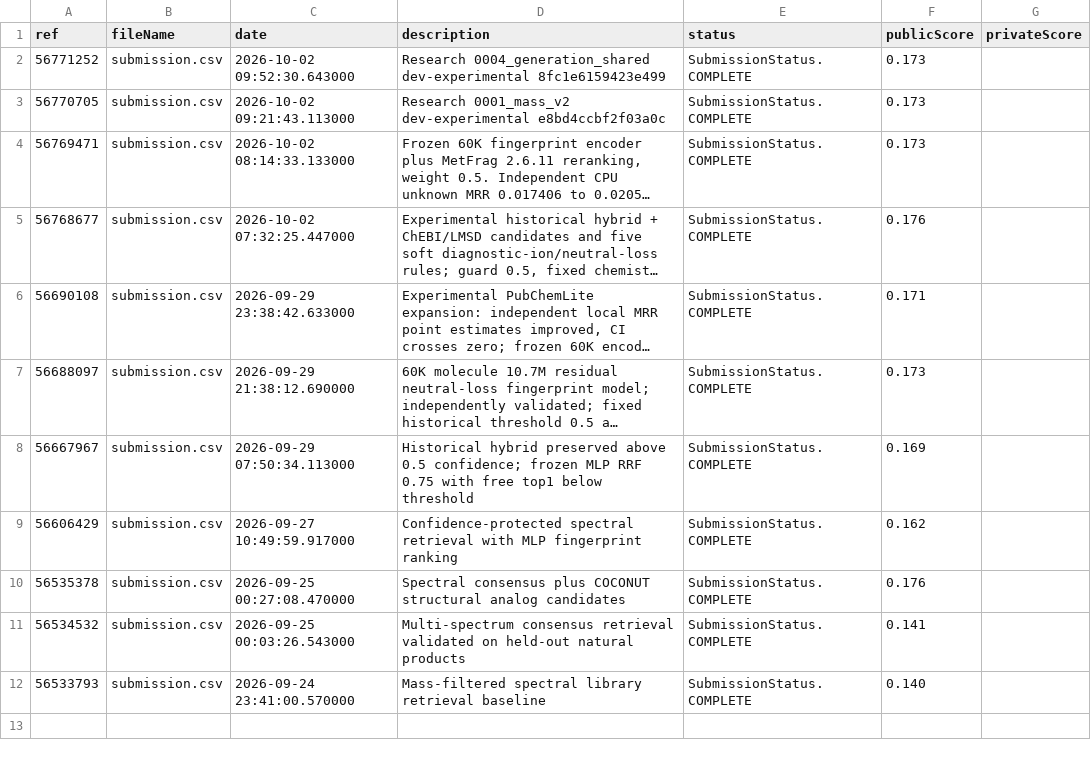
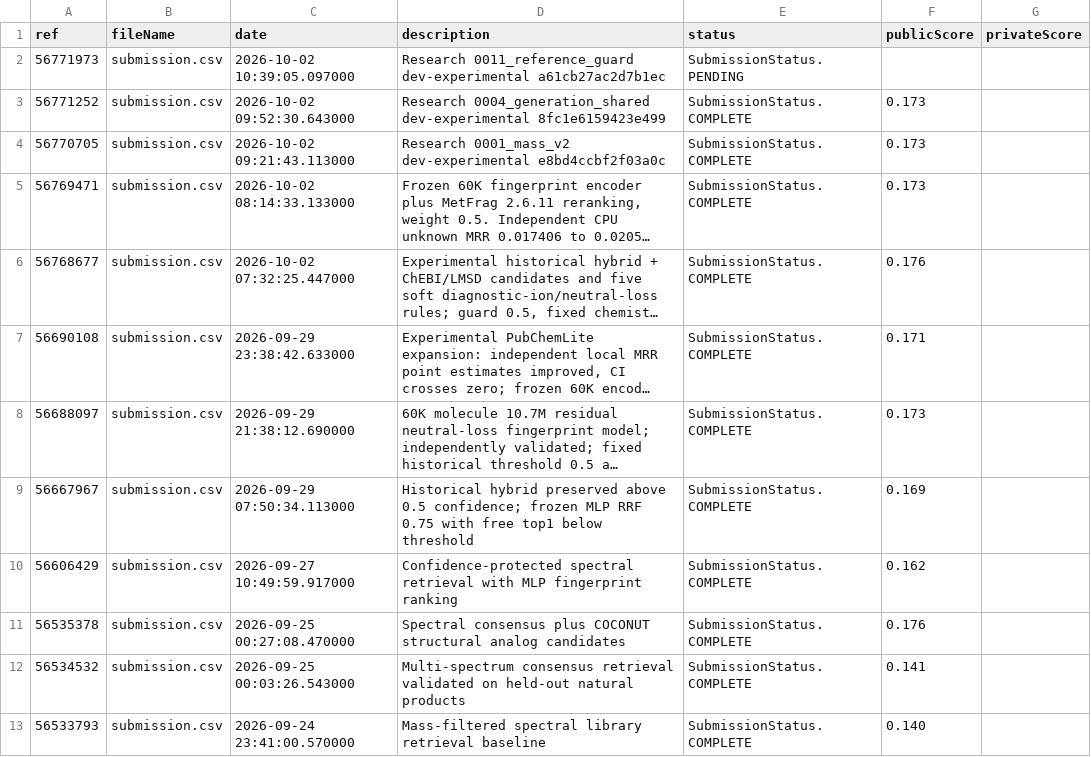
Before and after one commit to billylu24/Enveda-CASMI-2026---Molecule-ID-From-Mass-Spectra, a CSV file: results/kaggle_submissions.csv, drawn as a sheet; long unchanged cells end in …; the diff names each change by its address in the sheet, - before the commit and + after, or states it on an @@ line.

Commit message:
Research protected_publication_20261002: verified experiment and aggregate results

```diff
--- a/results/kaggle_submissions.csv
+++ b/results/kaggle_submissions.csv
+row 2: 56771973 | submission.csv | 2026-10-02 10:39:05.097000 | Research 0011_reference_guard dev-experimental a61cb27ac2d7b1ec | SubmissionStatus.PENDING
```
Also changed, not shown: 21 other files.
